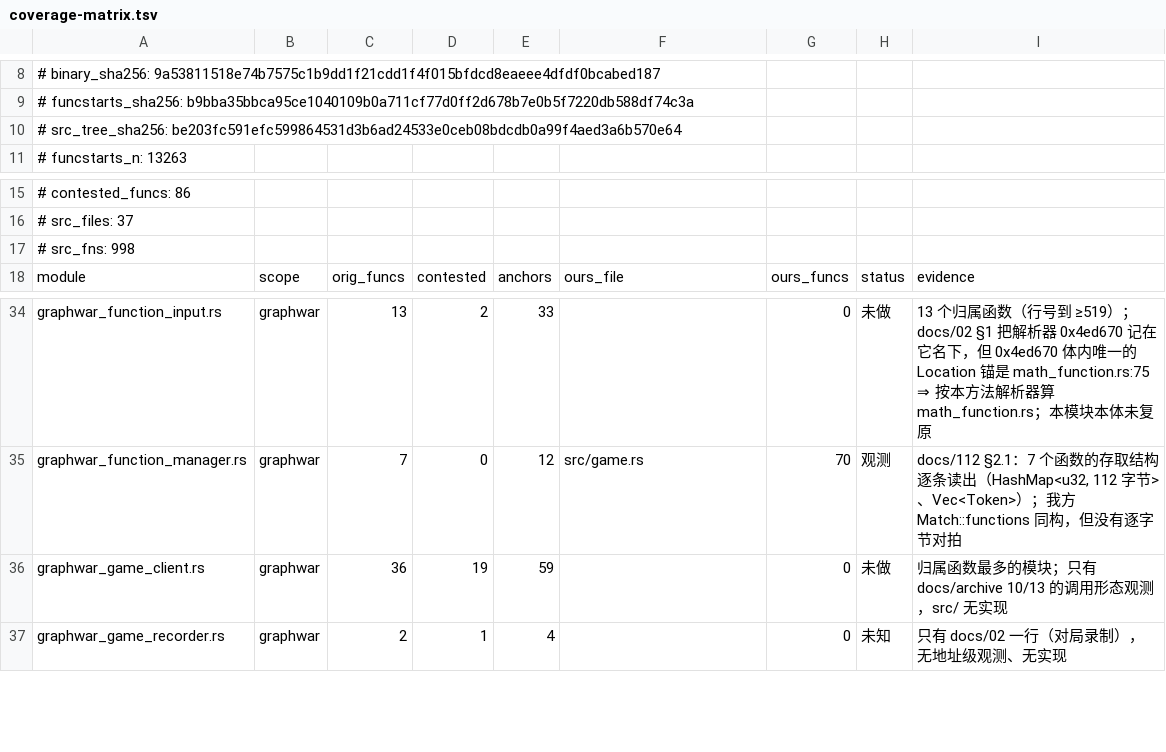
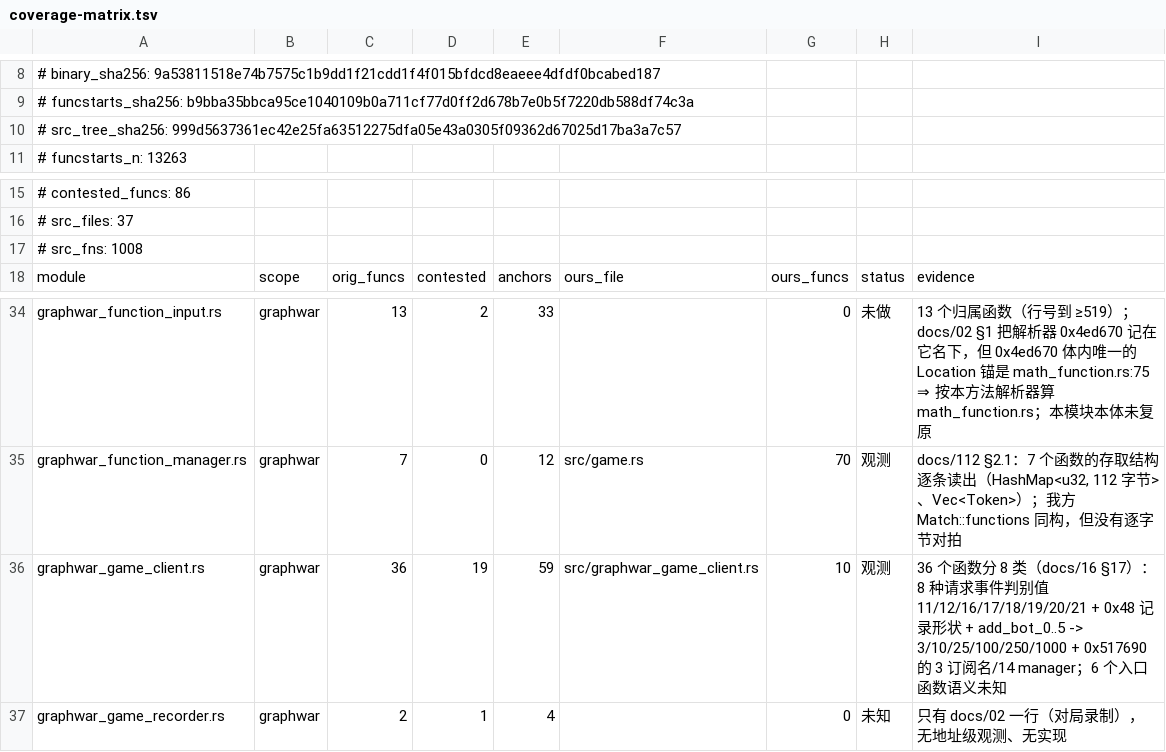
Before and after one commit to Cmd-GZ/graphwar2-rebuild, a TSV file: docs/coverage-matrix.tsv, drawn as a sheet; only a part is shown, gaps mark what is left out.

Commit message:
merge: game_client 落地（36 个函数 / 8 类）+ 口径统一
并入 agent/game-client (2878034)：
- 8 种请求事件判别值 11/12/16/17/18/19/20/21 + {tag,+0x8=i32} 的 0x48 字节记录形状
- 0x514a10: start_game -> Event#31、fire -> 0x516510（先比长度再比字节）
- add_bot_0..5 -> 0x516970 收 3/10/25/100/250/1000（六个 mov ,%esi 逐条）
- 0x517690 订阅 3 个事件名（7/13/14）+ 装配 14 个 manager
- 36 条函数清单 + 19 条入口表 + 8 条跨模块调用点
- 顺带又解出 8 条命令键（exit_play / add_bot_0..5 / save_clip），给 root_node 下一轮用

我做的三处收尾：
① docs/16 里两节 §16 撞号 -> game_client 那节改成 §17（解冲突时两侧都保留）
② coverage 映射 game_client 未做->观测 + ours_file，重生成矩阵
③ docs/02 补一条口径说明：§8 的 68（体内引用粗算）与 §17 的 36（Location 锚）
   回答的是两个不同问题，引用时要写清用的哪个

进度尺 245 -> 281（逐位 98 / 观测 183），未做 122
复核：cargo 513 passed / 0 failed；coverage --check OK

```diff
--- a/docs/coverage-matrix.tsv
+++ b/docs/coverage-matrix.tsv
@@ -9,3 +9,3 @@
 # funcstarts_sha256: b9bba35bbca95ce1040109b0a711cf77d0ff2d678b7e0b5f7220db588df74c3a
-# src_tree_sha256: be203fc591efc599864531d3b6ad24533e0ceb08bdcdb0a99f4aed3a6b570e64
+# src_tree_sha256: 999d5637361ec42e25fa63512275dfa05e43a0305f09362d67025d17ba3a7c57
 # funcstarts_n: 13263
@@ -16,3 +16,3 @@
 # src_files: 37
-# src_fns: 998
+# src_fns: 1008
 module	scope	orig_funcs	contested	anchors	ours_file	ours_funcs	status	evidence
@@ -35,3 +35,3 @@ graphwar_function_input.rs	graphwar	13	2	33		0	未做	13 个归属函数（行
 graphwar_function_manager.rs	graphwar	7	0	12	src/game.rs	70	观测	docs/112 §2.1：7 个函数的存取结构逐条读出（HashMap<u32, 112 字节>、Vec<Token>）；我方 Match::functions 同构，但没有逐字节对拍
-graphwar_game_client.rs	graphwar	36	19	59		0	未做	归属函数最多的模块；只有 docs/archive 10/13 的调用形态观测，src/ 无实现
+graphwar_game_client.rs	graphwar	36	19	59	src/graphwar_game_client.rs	10	观测	36 个函数分 8 类（docs/16 §17）：8 种请求事件判别值 11/12/16/17/18/19/20/21 + 0x48 记录形状 + add_bot_0..5 -> 3/10/25/100/250/1000 + 0x517690 的 3 订阅名/14 manager；6 个入口函数语义未知
 graphwar_game_recorder.rs	graphwar	2	1	4		0	未知	只有 docs/02 一行（对局录制），无地址级观测、无实现
```
Also changed, not shown: 3 other files.
